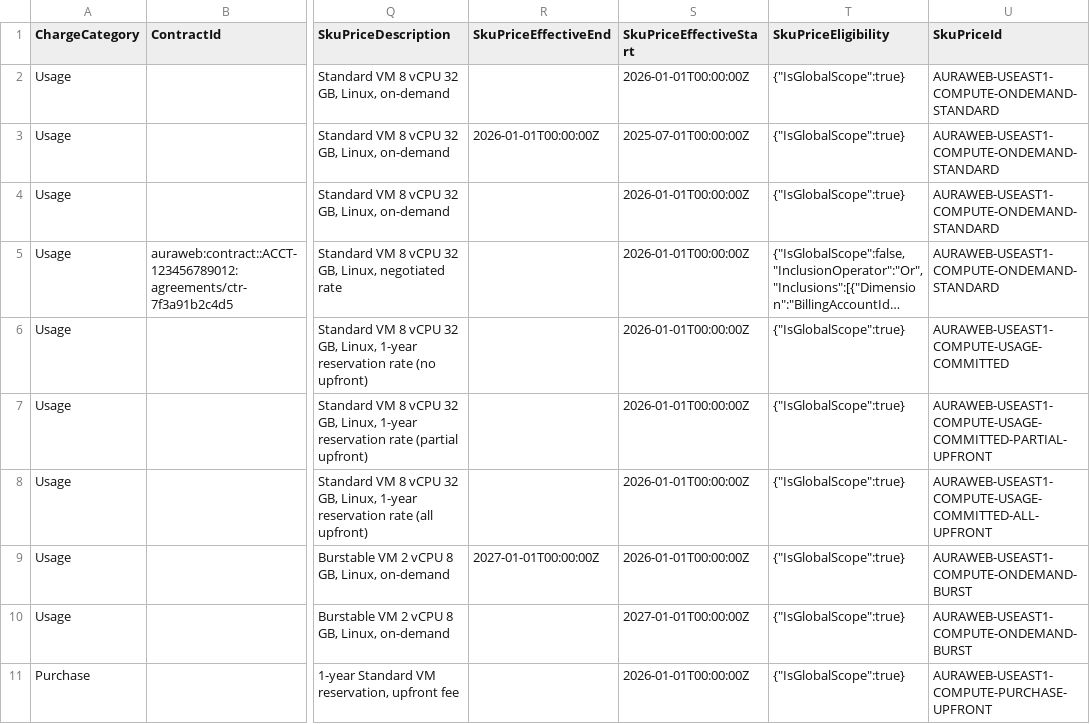
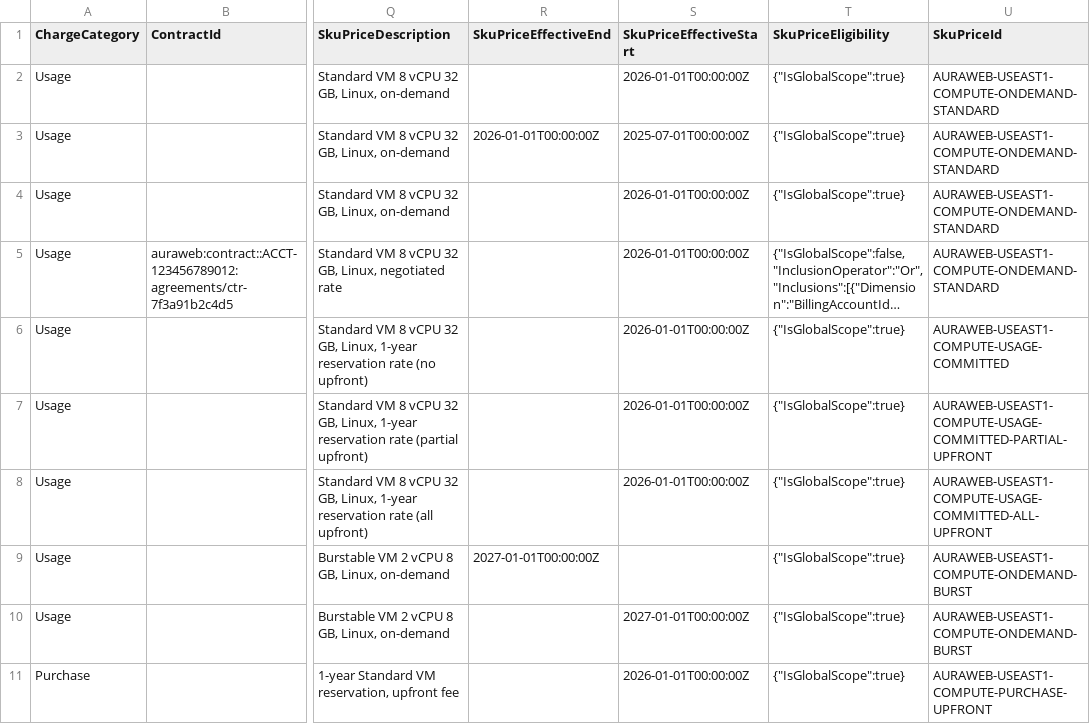
Before and after one commit to FinOps-Open-Cost-and-Usage-Spec/FOCUS_Spec, a CSV file: specification/data/sku_price_examples/aura_web_rate_card_full.csv, drawn as a sheet; only a part is shown, gaps mark what is left out; long unchanged cells end in …; the diff names each change by its address in the sheet, - before the commit and + after, or states it on an @@ line.

```diff
--- a/specification/data/sku_price_examples/aura_web_rate_card_full.csv
+++ b/specification/data/sku_price_examples/aura_web_rate_card_full.csv
-S9 (SkuPriceEffectiveStart): 2026-01-01T00:00:00Z
+S9 (SkuPriceEffectiveStart): (empty)
```
Also changed, not shown: 1 other file.
